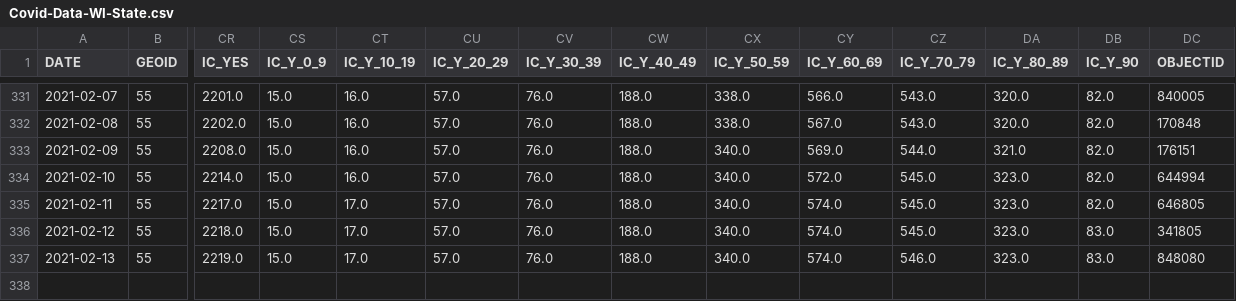
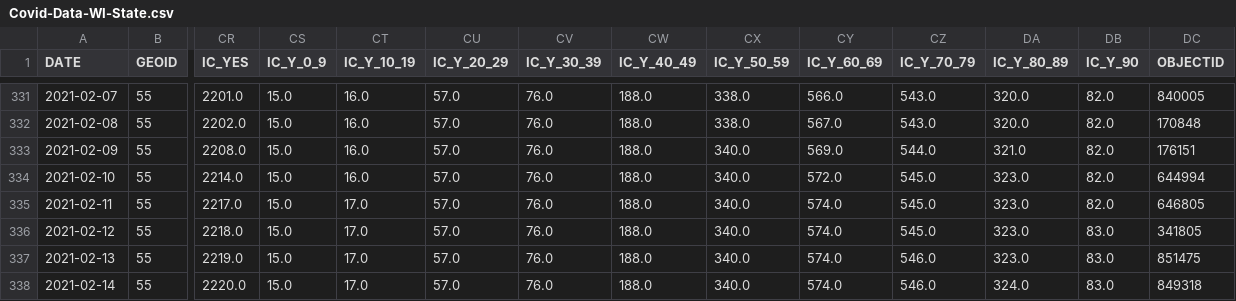
Before and after one commit to mattbayer/covid-wisconsin, a CSV file: data/Covid-Data-WI-State.csv, drawn as a sheet; only a part is shown, gaps mark what is left out; rows hold the shown columns only; the diff names each change by its address in the sheet, - before the commit and + after, or states it on an @@ line.

Commit message:
Data update (auto)

```diff
--- a/data/Covid-Data-WI-State.csv
+++ b/data/Covid-Data-WI-State.csv
-DC337 (OBJECTID): 848080
+DC337 (OBJECTID): 851475
+row 338: 2021-02-14 | 55 | 2220.0 | 15.0 | 17.0 | 57.0 | 76.0 | 188.0 | 340.0 | 574.0 | 546.0 | 324.0 | 83.0 | 849318
```
Also changed, not shown: 6 other files.
